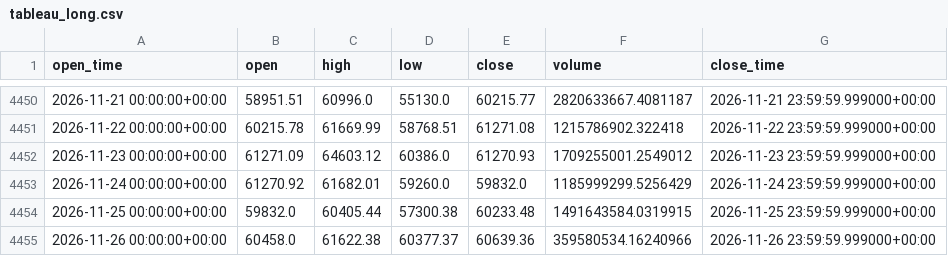
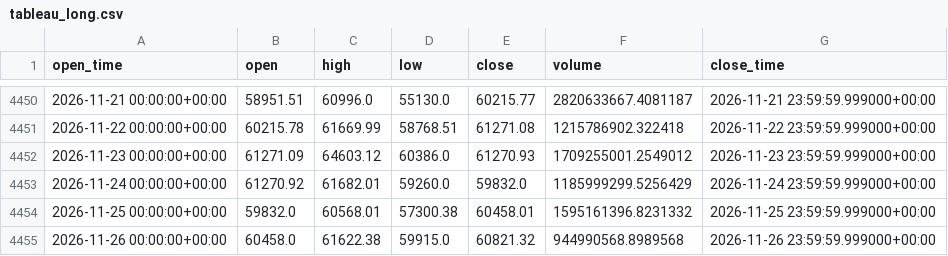
Before and after one commit to aiyman14/bitcoin-ai-monitoring-dashboard, a CSV file: data/BTC-USD/tableau_long.csv, drawn as a sheet; only a part is shown, gaps mark what is left out.

```diff
--- a/data/BTC-USD/tableau_long.csv
+++ b/data/BTC-USD/tableau_long.csv
@@ -4453,3 +4453,3 @@ open_time,open,high,low,close,volume,close_time
 2026-11-24 00:00:00+00:00,61270.92,61682.01,59260.0,59832.0,1185999299.5256429,2026-11-24 23:59:59.999000+00:00
-2026-11-25 00:00:00+00:00,59832.0,60405.44,57300.38,60233.48,1491643584.0319915,2026-11-25 23:59:59.999000+00:00
-2026-11-26 00:00:00+00:00,60458.0,61622.38,60377.37,60639.36,359580534.16240966,2026-11-26 23:59:59.999000+00:00
+2026-11-25 00:00:00+00:00,59832.0,60568.01,57300.38,60458.01,1595161396.8231332,2026-11-25 23:59:59.999000+00:00
+2026-11-26 00:00:00+00:00,60458.0,61622.38,59915.0,60821.32,944990568.8989568,2026-11-26 23:59:59.999000+00:00
```
Also changed, not shown: data/BTC-USD/tableau_recent.csv, 7 other files.
